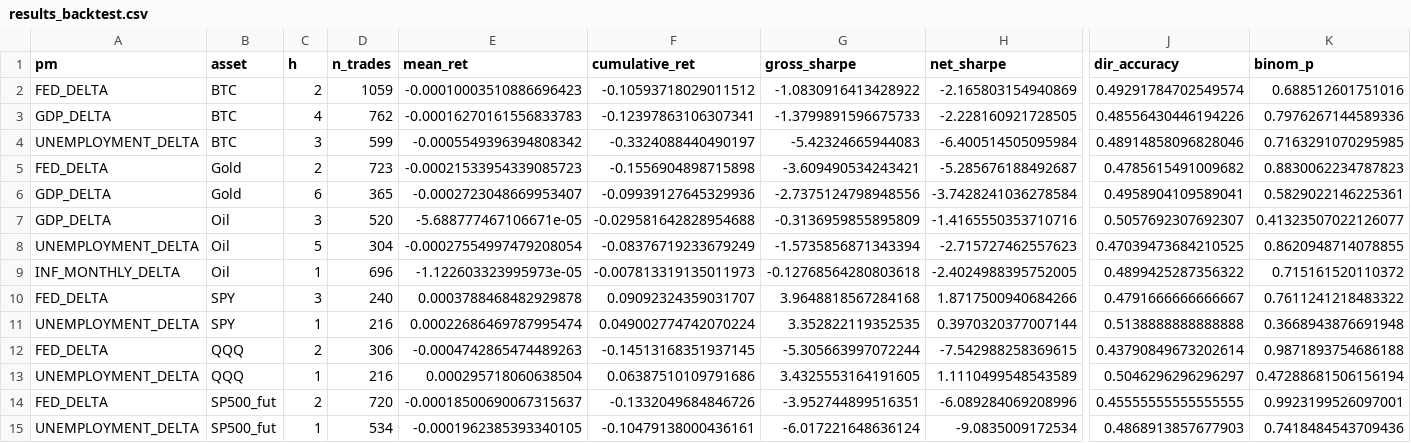
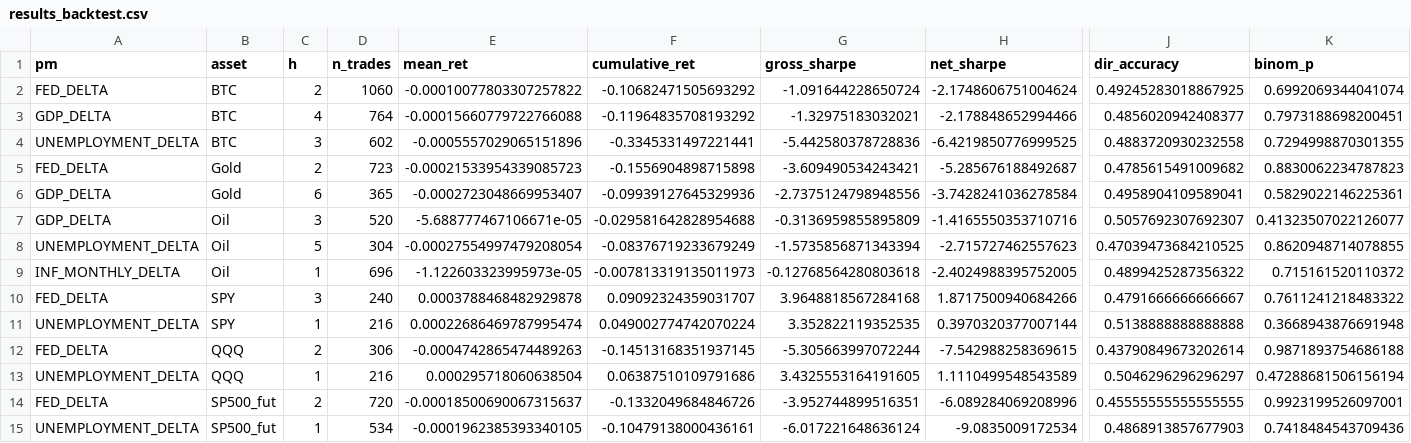
Before and after one commit to flyingduck0/ML_Seminar_Project, a CSV file: results/results_backtest.csv, drawn as a sheet; only a part is shown, gaps mark what is left out; the diff names each change by its address in the sheet, - before the commit and + after, or states it on an @@ line.

```diff
--- a/results/results_backtest.csv
+++ b/results/results_backtest.csv
-D2 (n_trades): 1059
+D2 (n_trades): 1060
-E2 (mean_ret): -0.00010003510886696423
+E2 (mean_ret): -0.00010077803307257822
-F2 (cumulative_ret): -0.10593718029011512
+F2 (cumulative_ret): -0.10682471505693292
-G2 (gross_sharpe): -1.0830916413428922
+G2 (gross_sharpe): -1.091644228650724
-H2 (net_sharpe): -2.165803154940869
+H2 (net_sharpe): -2.1748606751004624
-J2 (dir_accuracy): 0.49291784702549574
+J2 (dir_accuracy): 0.49245283018867925
-K2 (binom_p): 0.688512601751016
+K2 (binom_p): 0.6992069344041074
-D3 (n_trades): 762
+D3 (n_trades): 764
-E3 (mean_ret): -0.00016270161556833783
+E3 (mean_ret): -0.00015660779722766088
-F3 (cumulative_ret): -0.12397863106307341
+F3 (cumulative_ret): -0.11964835708193292
-G3 (gross_sharpe): -1.3799891596675733
+G3 (gross_sharpe): -1.32975183032021
-H3 (net_sharpe): -2.228160921728505
+H3 (net_sharpe): -2.178848652994466
-J3 (dir_accuracy): 0.48556430446194226
+J3 (dir_accuracy): 0.4856020942408377
-K3 (binom_p): 0.7976267144589336
+K3 (binom_p): 0.7973188698200451
-D4 (n_trades): 599
+D4 (n_trades): 602
-E4 (mean_ret): -0.0005549396394808342
+E4 (mean_ret): -0.0005557029065151896
-F4 (cumulative_ret): -0.3324088440490197
+F4 (cumulative_ret): -0.3345331497221441
-G4 (gross_sharpe): -5.42324665944083
+G4 (gross_sharpe): -5.442580378728836
-H4 (net_sharpe): -6.400514505095984
+H4 (net_sharpe): -6.4219850776999525
-J4 (dir_accuracy): 0.48914858096828046
+J4 (dir_accuracy): 0.4883720930232558
-K4 (binom_p): 0.7163291070295985
+K4 (binom_p): 0.7294998870301355
```
Also changed, not shown: results/current_signals.csv, results/results_event_study_activity.csv, 6 other files.
